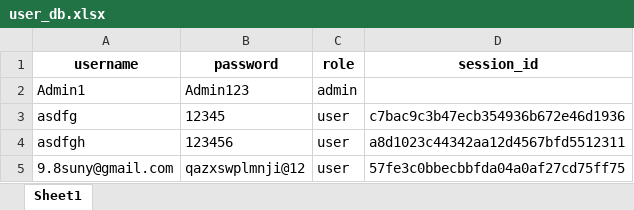
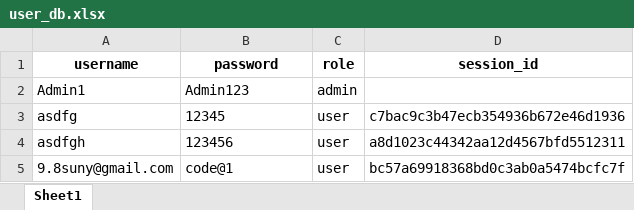
Before and after one commit to sunaak98/ShoppingApp, an Excel workbook: user_db.xlsx, sheet Sheet1, drawn as a sheet; values as stored, in another font and other column widths than the file's, no borders; the diff names each change by its address in the sheet, - before the commit and + after, or states it on an @@ line.

```diff
--- a/user_db.xlsx (sheet Sheet1)
+++ b/user_db.xlsx (sheet Sheet1)
-B5 (password): qazxswplmnji@12
+B5 (password): code@1
-D5 (session_id): 57fe3c0bbecbbfda04a0af27cd75ff75
+D5 (session_id): bc57a69918368bd0c3ab0a5474bcfc7f
```
Also changed, not shown: product_db.xlsx, 2 other files.
